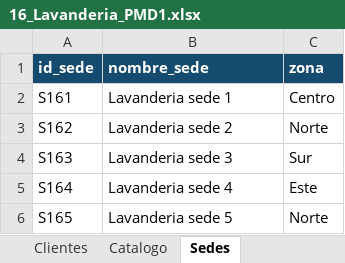
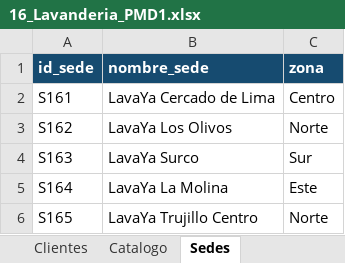
Before and after one commit to Rociosayan/PMD1_Fundamentos_Gestion_Datos, an Excel workbook: PMD1_15_Casos_Sinteticos/16_Lavanderia_PMD1.xlsx, sheet Sedes, drawn as a sheet; values as stored, in another font and other column widths than the file's, no borders; the diff names each change by its address in the sheet, - before the commit and + after, or states it on an @@ line.

Commit message:
Caso 16 LavaYa: nombres reales de clientes, servicios y locales (mismas cifras)

```diff
--- a/PMD1_15_Casos_Sinteticos/16_Lavanderia_PMD1.xlsx (sheet Sedes)
+++ b/PMD1_15_Casos_Sinteticos/16_Lavanderia_PMD1.xlsx (sheet Sedes)
-B2 (nombre_sede): Lavanderia sede 1
+B2 (nombre_sede): LavaYa Cercado de Lima
-B3 (nombre_sede): Lavanderia sede 2
+B3 (nombre_sede): LavaYa Los Olivos
-B4 (nombre_sede): Lavanderia sede 3
+B4 (nombre_sede): LavaYa Surco
-B5 (nombre_sede): Lavanderia sede 4
+B5 (nombre_sede): LavaYa La Molina
-B6 (nombre_sede): Lavanderia sede 5
+B6 (nombre_sede): LavaYa Trujillo Centro
```
Also changed, not shown: sheet Clientes, sheet Catalogo, 3 other files.
